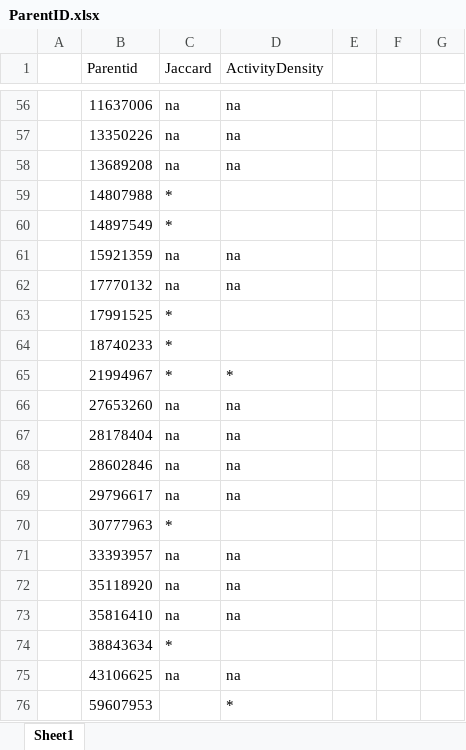
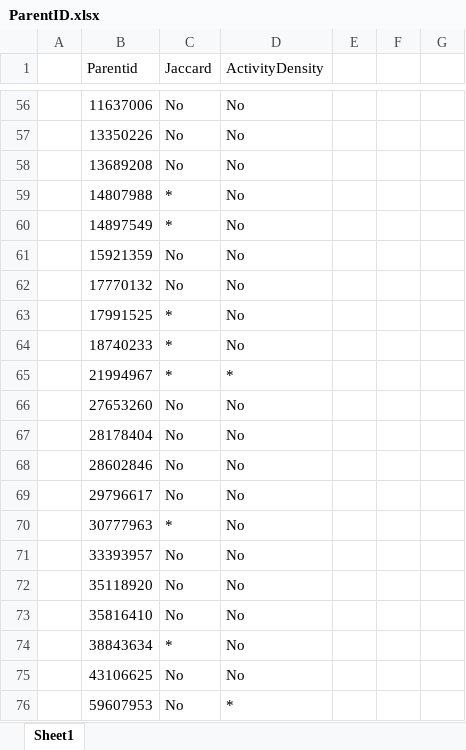
Before and after one commit to brissons/dependency-replication-package, an Excel workbook: RQ4/ParentID.xlsx, sheet Sheet1, drawn as a sheet; only a part is shown, gaps mark what is left out; values as stored, in another font and other column widths than the file's, no borders; the diff covers the shown part only; the diff names each change by its address in the sheet, - before the commit and + after, or states it on an @@ line.

Commit message:
Add files via upload
Doing analysis based on each family(75 Families) with respect to Jaccard distance and ActivityDensity.

```diff
--- a/RQ4/ParentID.xlsx (sheet Sheet1)
+++ b/RQ4/ParentID.xlsx (sheet Sheet1)
-C56:C58 (Jaccard): na
+C56:C58 (Jaccard): No
-D56:D58 (ActivityDensity): na
+D56:D58 (ActivityDensity): No
-D59:D60 (ActivityDensity): (empty)
+D59:D60 (ActivityDensity): No
-C61:C62 (Jaccard): na
+C61:C62 (Jaccard): No
-D61:D62 (ActivityDensity): na
+D61:D62 (ActivityDensity): No
-D63:D64 (ActivityDensity): (empty)
+D63:D64 (ActivityDensity): No
-C66:C69 (Jaccard): na
+C66:C69 (Jaccard): No
-D66:D69 (ActivityDensity): na
+D66:D69 (ActivityDensity): No
-D70 (ActivityDensity): (empty)
+D70 (ActivityDensity): No
-C71:C73 (Jaccard): na
+C71:C73 (Jaccard): No
-D71:D73 (ActivityDensity): na
+D71:D73 (ActivityDensity): No
-D74 (ActivityDensity): (empty)
+D74 (ActivityDensity): No
-C75 (Jaccard): na
+C75 (Jaccard): No
-D75 (ActivityDensity): na
+D75 (ActivityDensity): No
-C76 (Jaccard): (empty)
+C76 (Jaccard): No
```
Also changed, not shown: 95 edited cells elsewhere in this sheet.
